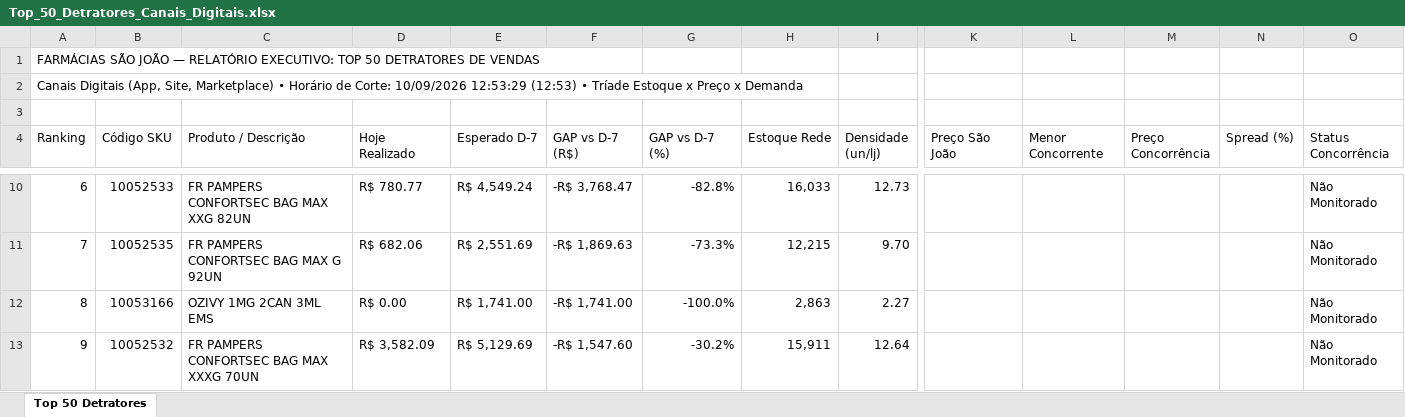
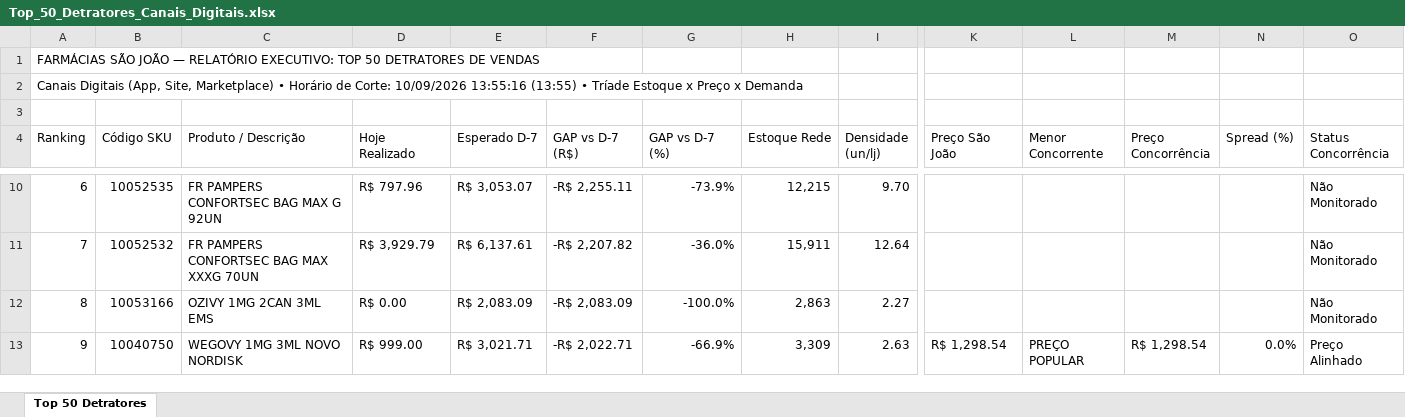
Before and after one commit to lukasg64-png/monitor-canais-digitais, an Excel workbook: data/Top_50_Detratores_Canais_Digitais.xlsx, sheet Top 50 Detratores, drawn as a sheet; only a part is shown, gaps mark what is left out; values as stored, in another font and other column widths than the file's, no cell formats; the diff covers the shown part only; the diff names each change by its address in the sheet, - before the commit and + after, or states it on an @@ line.

Commit message:
Auto-sync Qlik Sense Intraday (10/09/2026 14:20) [Corte: 10/09/2026 13:55:16]

```diff
--- a/data/Top_50_Detratores_Canais_Digitais.xlsx (sheet Top 50 Detratores)
+++ b/data/Top_50_Detratores_Canais_Digitais.xlsx (sheet Top 50 Detratores)
-A2 (Ranking): …Corte: 10/09/2026 12:53:29 (12:53) • Tríade…
+A2 (Ranking): …Corte: 10/09/2026 13:55:16 (13:55) • Tríade…
-B10 (Código SKU): 10052533
+B10 (Código SKU): 10052535
-C10 (Produto / Descrição): FR PAMPERS CONFORTSEC BAG MAX XXG 82UN
+C10 (Produto / Descrição): FR PAMPERS CONFORTSEC BAG MAX G 92UN
-D10 (Hoje Realizado): R$ 780.77
+D10 (Hoje Realizado): R$ 797.96
-E10 (Esperado D-7): R$ 4,549.24
+E10 (Esperado D-7): R$ 3,053.07
-F10 (GAP vs D-7 (R$)): -R$ 3,768.47
+F10 (GAP vs D-7 (R$)): -R$ 2,255.11
-G10 (GAP vs D-7 (%)): -82.8%
+G10 (GAP vs D-7 (%)): -73.9%
-H10 (Estoque Rede): 16,033
+H10 (Estoque Rede): 12,215
-I10 (Densidade (un/lj)): 12.73
+I10 (Densidade (un/lj)): 9.70
-B11 (Código SKU): 10052535
+B11 (Código SKU): 10052532
-C11 (Produto / Descrição): FR PAMPERS CONFORTSEC BAG MAX G 92UN
+C11 (Produto / Descrição): FR PAMPERS CONFORTSEC BAG MAX XXXG 70UN
-D11 (Hoje Realizado): R$ 682.06
+D11 (Hoje Realizado): R$ 3,929.79
-E11 (Esperado D-7): R$ 2,551.69
+E11 (Esperado D-7): R$ 6,137.61
-F11 (GAP vs D-7 (R$)): -R$ 1,869.63
+F11 (GAP vs D-7 (R$)): -R$ 2,207.82
-G11 (GAP vs D-7 (%)): -73.3%
+G11 (GAP vs D-7 (%)): -36.0%
-H11 (Estoque Rede): 12,215
+H11 (Estoque Rede): 15,911
-I11 (Densidade (un/lj)): 9.70
+I11 (Densidade (un/lj)): 12.64
-E12 (Esperado D-7): R$ 1,741.00
+E12 (Esperado D-7): R$ 2,083.09
-F12 (GAP vs D-7 (R$)): -R$ 1,741.00
+F12 (GAP vs D-7 (R$)): -R$ 2,083.09
-B13 (Código SKU): 10052532
+B13 (Código SKU): 10040750
-C13 (Produto / Descrição): FR PAMPERS CONFORTSEC BAG MAX XXXG 70UN
+C13 (Produto / Descrição): WEGOVY 1MG 3ML NOVO NORDISK
-D13 (Hoje Realizado): R$ 3,582.09
+D13 (Hoje Realizado): R$ 999.00
-E13 (Esperado D-7): R$ 5,129.69
+E13 (Esperado D-7): R$ 3,021.71
-F13 (GAP vs D-7 (R$)): -R$ 1,547.60
+F13 (GAP vs D-7 (R$)): -R$ 2,022.71
-G13 (GAP vs D-7 (%)): -30.2%
+G13 (GAP vs D-7 (%)): -66.9%
-H13 (Estoque Rede): 15,911
+H13 (Estoque Rede): 3,309
-I13 (Densidade (un/lj)): 12.64
+I13 (Densidade (un/lj)): 2.63
-K13 (Preço São João): (empty)
+K13 (Preço São João): R$ 1,298.54
-L13 (Menor Concorrente): (empty)
+L13 (Menor Concorrente): PREÇO POPULAR
-M13 (Preço Concorrência): (empty)
+M13 (Preço Concorrência): R$ 1,298.54
-N13 (Spread (%)): (empty)
+N13 (Spread (%)): 0.0%
-O13 (Status Concorrência): Não Monitorado
+O13 (Status Concorrência): Preço Alinhado
```
Also changed, not shown: 1 added row, 1 removed row and 501 edited cells elsewhere in this sheet, cell formats, 5 other files.
